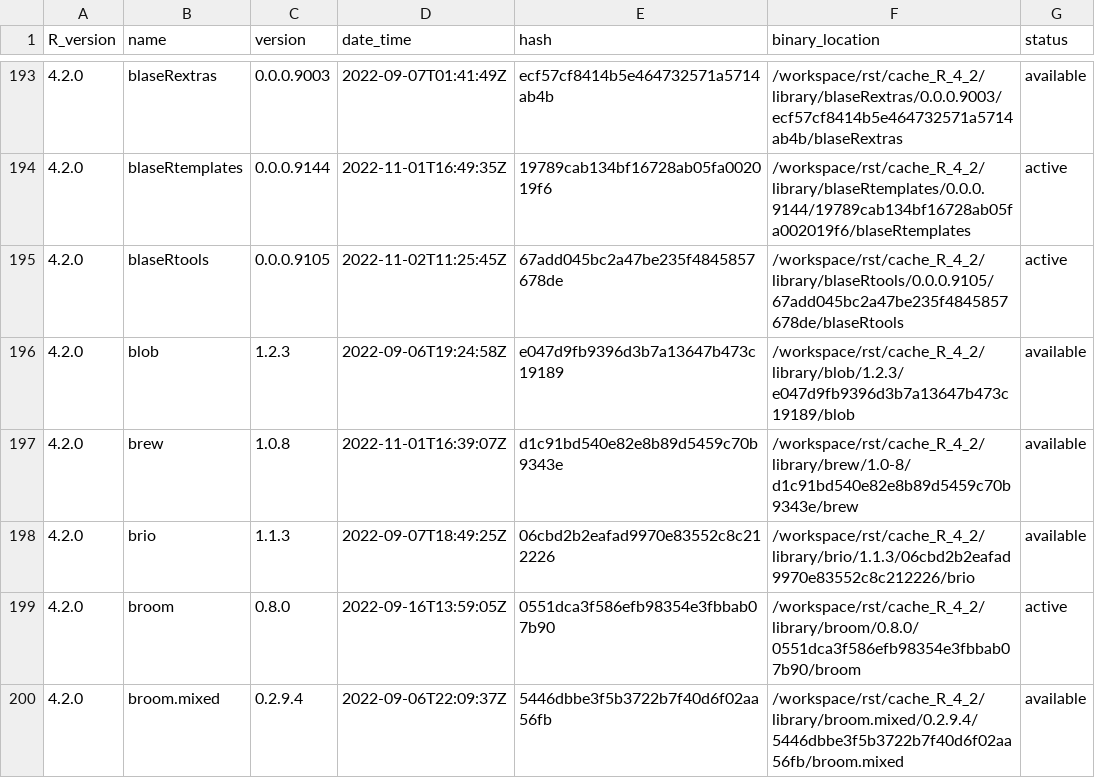
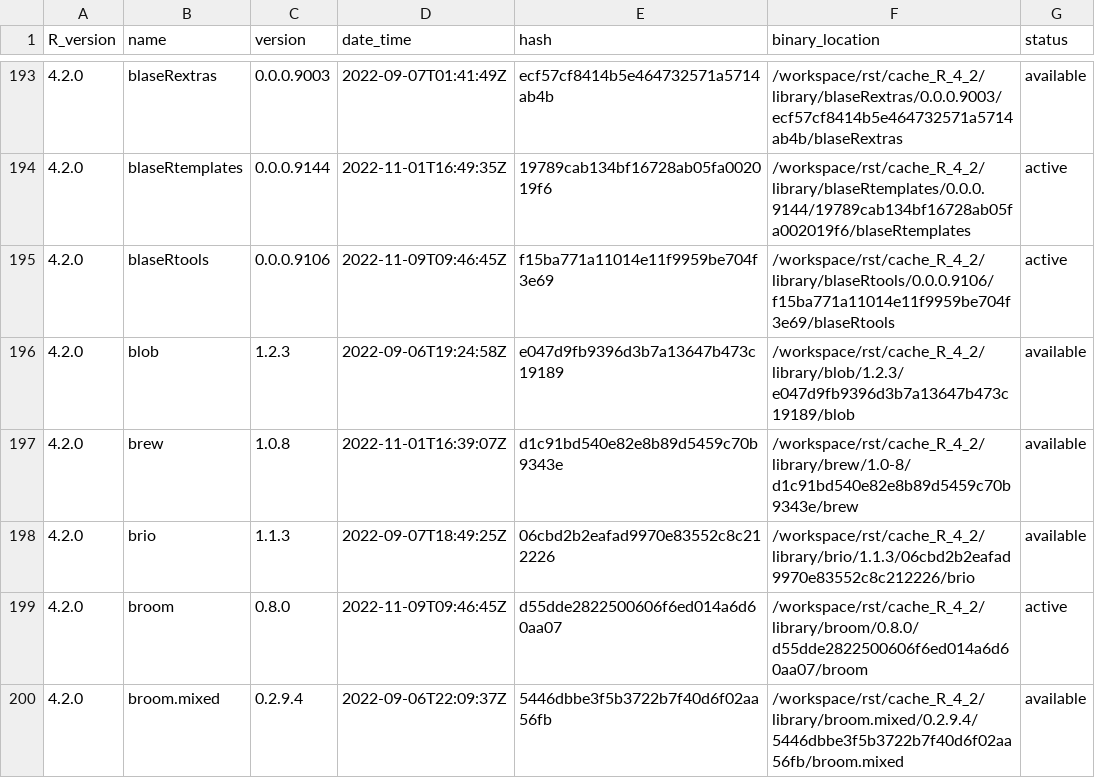
Before and after one commit to OSUBlaserlab/blaseRtools, a TSV file: library_catalogs/blas02_blaseRtools.tsv, drawn as a sheet; only a part is shown, gaps mark what is left out; the diff covers the shown part only.

Commit message:
version 0.0.0.9107

```diff
--- a/library_catalogs/blas02_blaseRtools.tsv
+++ b/library_catalogs/blas02_blaseRtools.tsv
@@ -194,3 +194,3 @@ R_version	name	version	date_time	hash	binary_location	status
 4.2.0	blaseRtemplates	0.0.0.9144	2022-11-01T16:49:35Z	19789cab134bf16728ab05fa002019f6	/workspace/rst/cache_R_4_2/library/blaseRtemplates/0.0.0.9144/19789cab134bf16728ab05fa002019f6/blaseRtemplates	active
-4.2.0	blaseRtools	0.0.0.9105	2022-11-02T11:25:45Z	67add045bc2a47be235f4845857678de	/workspace/rst/cache_R_4_2/library/blaseRtools/0.0.0.9105/67add045bc2a47be235f4845857678de/blaseRtools	active
+4.2.0	blaseRtools	0.0.0.9106	2022-11-09T09:46:45Z	f15ba771a11014e11f9959be704f3e69	/workspace/rst/cache_R_4_2/library/blaseRtools/0.0.0.9106/f15ba771a11014e11f9959be704f3e69/blaseRtools	active
 4.2.0	blob	1.2.3	2022-09-06T19:24:58Z	e047d9fb9396d3b7a13647b473c19189	/workspace/rst/cache_R_4_2/library/blob/1.2.3/e047d9fb9396d3b7a13647b473c19189/blob	available
@@ -198,3 +198,3 @@ R_version	name	version	date_time	hash	binary_location	status
 4.2.0	brio	1.1.3	2022-09-07T18:49:25Z	06cbd2b2eafad9970e83552c8c212226	/workspace/rst/cache_R_4_2/library/brio/1.1.3/06cbd2b2eafad9970e83552c8c212226/brio	available
-4.2.0	broom	0.8.0	2022-09-16T13:59:05Z	0551dca3f586efb98354e3fbbab07b90	/workspace/rst/cache_R_4_2/library/broom/0.8.0/0551dca3f586efb98354e3fbbab07b90/broom	active
+4.2.0	broom	0.8.0	2022-11-09T09:46:45Z	d55dde2822500606f6ed014a6d60aa07	/workspace/rst/cache_R_4_2/library/broom/0.8.0/d55dde2822500606f6ed014a6d60aa07/broom	active
 4.2.0	broom.mixed	0.2.9.4	2022-09-06T22:09:37Z	5446dbbe3f5b3722b7f40d6f02aa56fb	/workspace/rst/cache_R_4_2/library/broom.mixed/0.2.9.4/5446dbbe3f5b3722b7f40d6f02aa56fb/broom.mixed	available
```
Also changed, not shown: 2 added rows and 75 edited cells elsewhere in this file, 8 other files.
